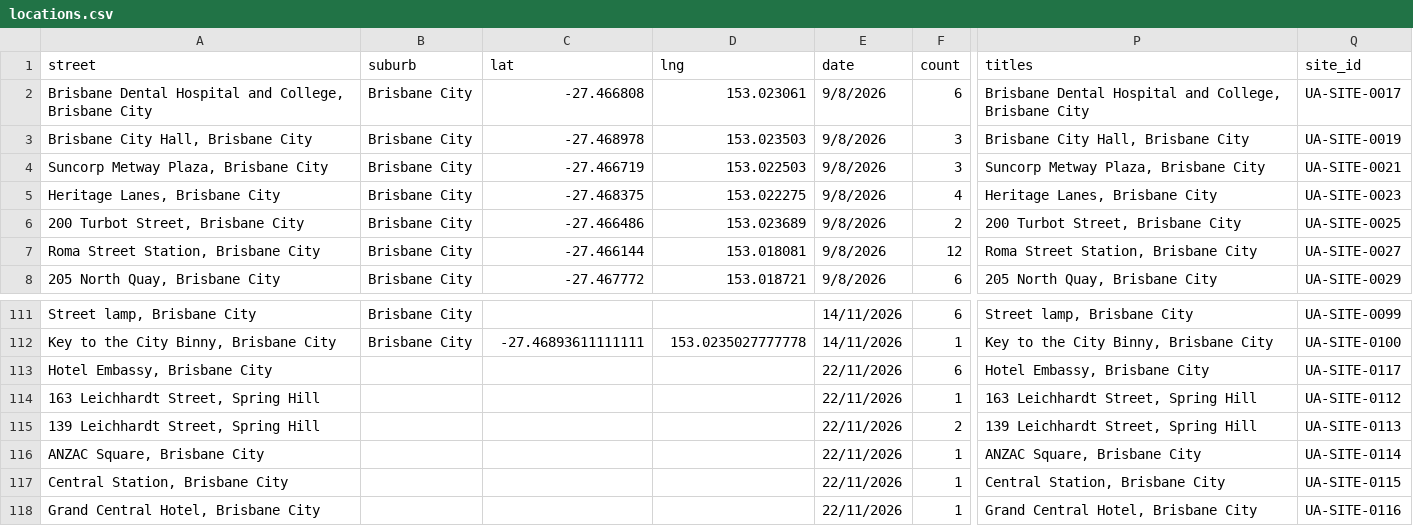
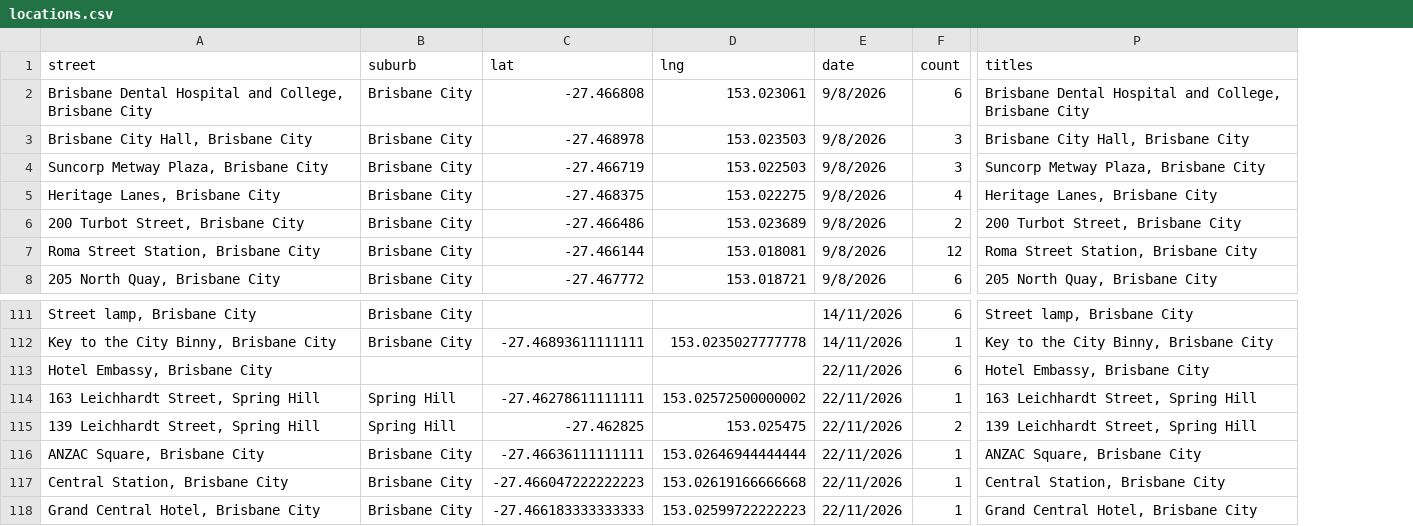
Before and after one commit to sproutssorbets/bne-urban, a CSV file: locations.csv, drawn as a sheet; only a part is shown, gaps mark what is left out; the diff names each change by its address in the sheet, - before the commit and + after, or states it on an @@ line.

Commit message:
Add 0 pin(s) via photoindex_map_sync.py

```diff
--- a/locations.csv
+++ b/locations.csv
-column Q (site_id), rows 2-8: UA-SITE-0017 | UA-SITE-0019 | UA-SITE-0021 | UA-SITE-0023 | UA-SITE-0025 | UA-SITE-0027 | UA-SITE-0029; rows 111-118: UA-SITE-0099 | UA-SITE-0100 | UA-SITE-0117 | UA-SITE-0112 | UA-SITE-0113 | UA-SITE-0114 | UA-SITE-0115 | UA-SITE-0116
-B114:B115 (suburb): (empty)
+B114:B115 (suburb): Spring Hill
-C114 (lat): (empty)
+C114 (lat): -27.46278611111111
-D114 (lng): (empty)
+D114 (lng): 153.02572500000002
-C115 (lat): (empty)
+C115 (lat): -27.462825
-D115 (lng): (empty)
+D115 (lng): 153.025475
-B116:B118 (suburb): (empty)
+B116:B118 (suburb): Brisbane City
-C116 (lat): (empty)
+C116 (lat): -27.46636111111111
-D116 (lng): (empty)
+D116 (lng): 153.02646944444444
-C117 (lat): (empty)
+C117 (lat): -27.466047222222223
-D117 (lng): (empty)
+D117 (lng): 153.02619166666668
-C118 (lat): (empty)
+C118 (lat): -27.466183333333333
-D118 (lng): (empty)
+D118 (lng): 153.02599722222223
```
